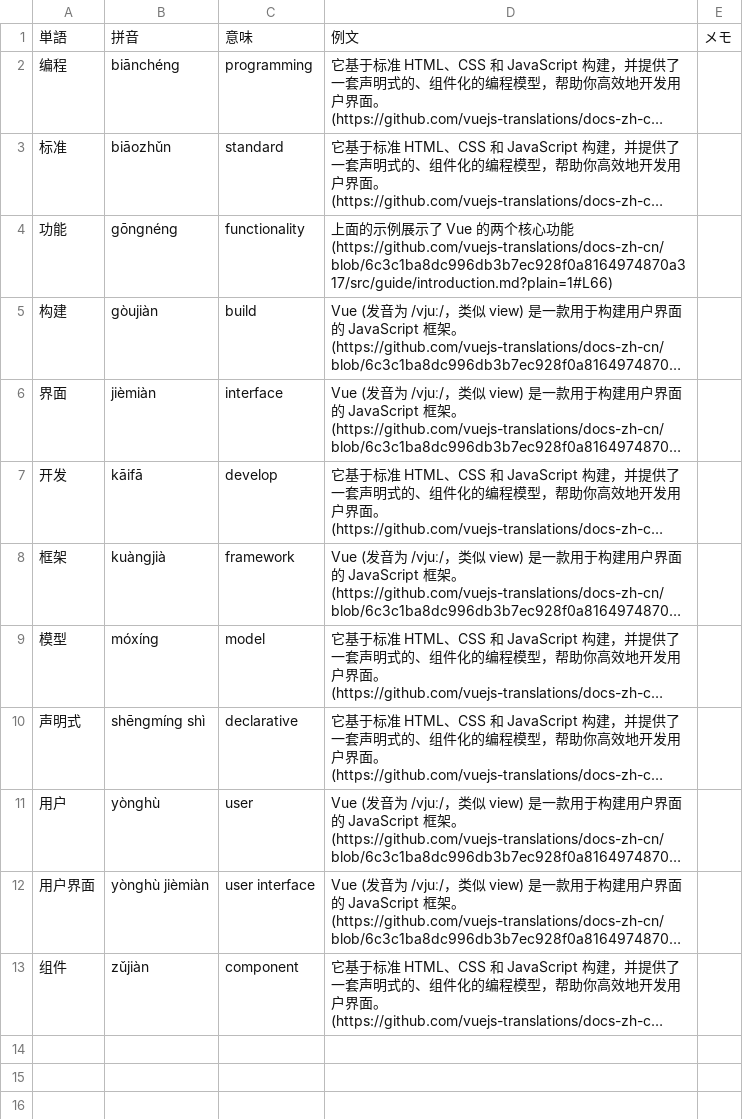
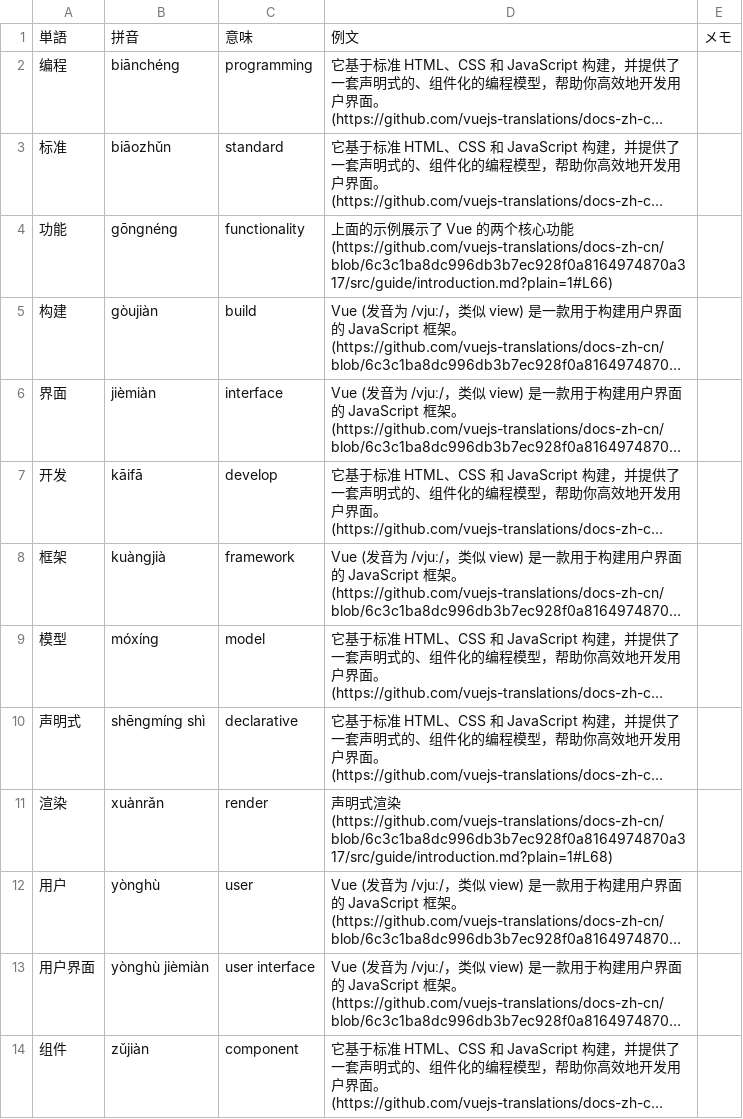
Before and after one commit to morinokami/vue-docs-chinese-vocab, a CSV file: vocab.csv, drawn as a sheet; long unchanged cells end in …; the diff names each change by its address in the sheet, - before the commit and + after, or states it on an @@ line.

Commit message:
Update vocab

```diff
--- a/vocab.csv
+++ b/vocab.csv
+row 11: 渲染 | xuànrǎn | render | 声明式渲染(https://github.com/vuejs-translations/docs-zh-cn/blob/6c3c1ba8dc996db3b7ec928f0a8164974870a317/src/guide/introduction.md?plain=1#L68)
```
